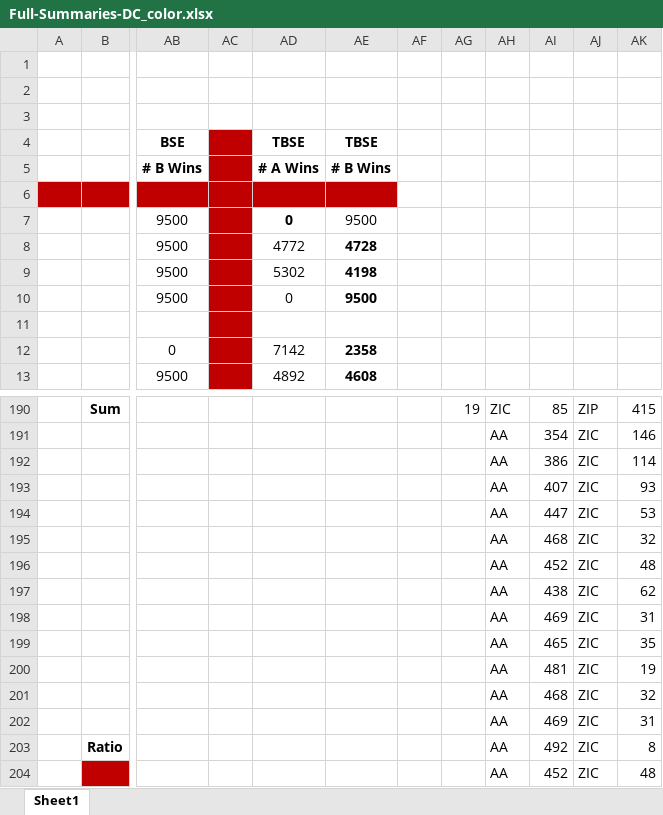
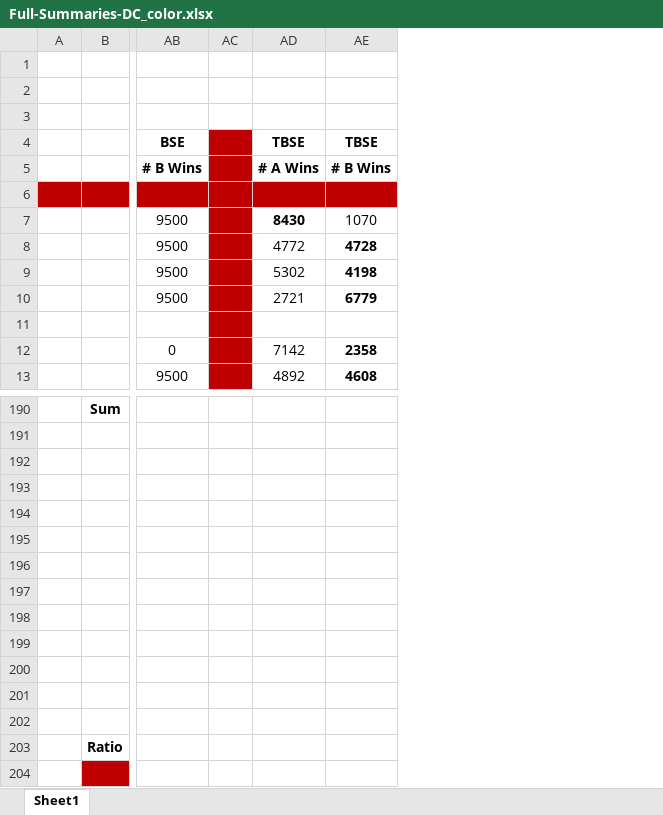
Before and after one commit to MichaelRol/Threaded-Bristol-Stock-Exchange, an Excel workbook: Results/Simple/Full-Summaries-DC_color.xlsx, sheet Sheet1, drawn as a sheet; only a part is shown, gaps mark what is left out; values as stored, in another font and other column widths than the file's, no borders; charts and pictures not drawn; rows hold the shown columns only; the diff covers the shown part only; the diff names each change by its address in the sheet, - before the commit and + after, or states it on an @@ line.

```diff
--- a/Results/Simple/Full-Summaries-DC_color.xlsx (sheet Sheet1)
+++ b/Results/Simple/Full-Summaries-DC_color.xlsx (sheet Sheet1)
-column AF, empty
-column AG, row 190: 19
-column AH, rows 190-204: ZIC | AA | AA | AA | AA | AA | AA | AA | AA | AA | AA | AA | AA | AA | AA
-column AI, rows 190-204: 85 | 354 | 386 | 407 | 447 | 468 | 452 | 438 | 469 | 465 | 481 | 468 | 469 | 492 | 452
-column AJ, rows 190-204: ZIP | ZIC | ZIC | ZIC | ZIC | ZIC | ZIC | ZIC | ZIC | ZIC | ZIC | ZIC | ZIC | ZIC | ZIC
-column AK, rows 190-204: 415 | 146 | 114 | 93 | 53 | 32 | 48 | 62 | 31 | 35 | 19 | 32 | 31 | 8 | 48
-AD7: 0
+AD7: 8430
-AE7: 9500
+AE7: 1070
-AD10: 0
+AD10: 2721
-AE10: 9500
+AE10: 6779
-row 192:  |  |  |  |  |  |  |  | AA | 386 | ZIC | 114
+row 192: (empty)
-row 193:  |  |  |  |  |  |  |  | AA | 407 | ZIC | 93
+row 193: (empty)
-row 194:  |  |  |  |  |  |  |  | AA | 447 | ZIC | 53
+row 194: (empty)
-row 195:  |  |  |  |  |  |  |  | AA | 468 | ZIC | 32
+row 195: (empty)
-row 196:  |  |  |  |  |  |  |  | AA | 452 | ZIC | 48
+row 196: (empty)
-row 197:  |  |  |  |  |  |  |  | AA | 438 | ZIC | 62
+row 197: (empty)
-row 198:  |  |  |  |  |  |  |  | AA | 469 | ZIC | 31
+row 198: (empty)
-row 199:  |  |  |  |  |  |  |  | AA | 465 | ZIC | 35
+row 199: (empty)
-row 200:  |  |  |  |  |  |  |  | AA | 481 | ZIC | 19
+row 200: (empty)
-row 201:  |  |  |  |  |  |  |  | AA | 468 | ZIC | 32
+row 201: (empty)
```
Also changed, not shown: 128 edited cells elsewhere in this sheet, charts or pictures, 43 other files.
